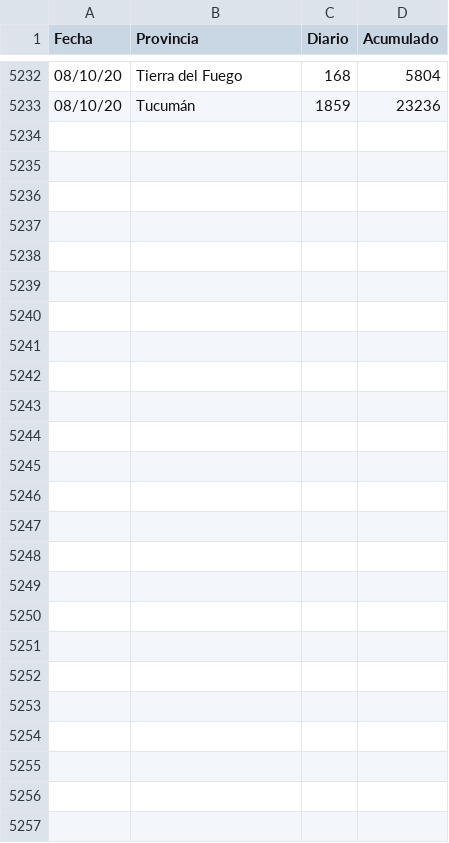
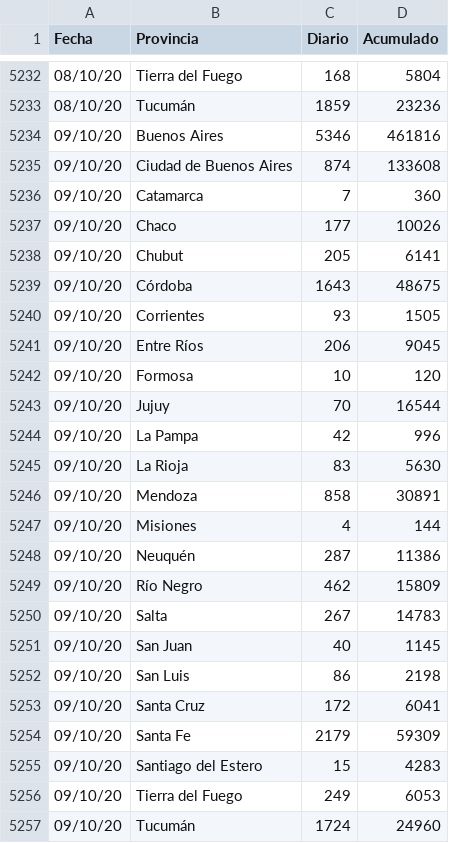
Before and after one commit to fabianmroman/covid_reports, a CSV file: csv/provincias.csv, drawn as a sheet; only a part is shown, gaps mark what is left out; the diff names each change by its address in the sheet, - before the commit and + after, or states it on an @@ line.

Commit message:
update provincias.csv

```diff
--- a/csv/provincias.csv
+++ b/csv/provincias.csv
+row 5234: 09/10/20 | Buenos Aires | 5346 | 461816
+row 5235: 09/10/20 | Ciudad de Buenos Aires | 874 | 133608
+row 5236: 09/10/20 | Catamarca | 7 | 360
+row 5237: 09/10/20 | Chaco | 177 | 10026
+row 5238: 09/10/20 | Chubut | 205 | 6141
+row 5239: 09/10/20 | Córdoba | 1643 | 48675
+row 5240: 09/10/20 | Corrientes | 93 | 1505
+row 5241: 09/10/20 | Entre Ríos | 206 | 9045
+row 5242: 09/10/20 | Formosa | 10 | 120
+row 5243: 09/10/20 | Jujuy | 70 | 16544
+row 5244: 09/10/20 | La Pampa | 42 | 996
+row 5245: 09/10/20 | La Rioja | 83 | 5630
+row 5246: 09/10/20 | Mendoza | 858 | 30891
+row 5247: 09/10/20 | Misiones | 4 | 144
+row 5248: 09/10/20 | Neuquén | 287 | 11386
+row 5249: 09/10/20 | Río Negro | 462 | 15809
+row 5250: 09/10/20 | Salta | 267 | 14783
+row 5251: 09/10/20 | San Juan | 40 | 1145
+row 5252: 09/10/20 | San Luis | 86 | 2198
+row 5253: 09/10/20 | Santa Cruz | 172 | 6041
+row 5254: 09/10/20 | Santa Fe | 2179 | 59309
+row 5255: 09/10/20 | Santiago del Estero | 15 | 4283
+row 5256: 09/10/20 | Tierra del Fuego | 249 | 6053
+row 5257: 09/10/20 | Tucumán | 1724 | 24960
```
